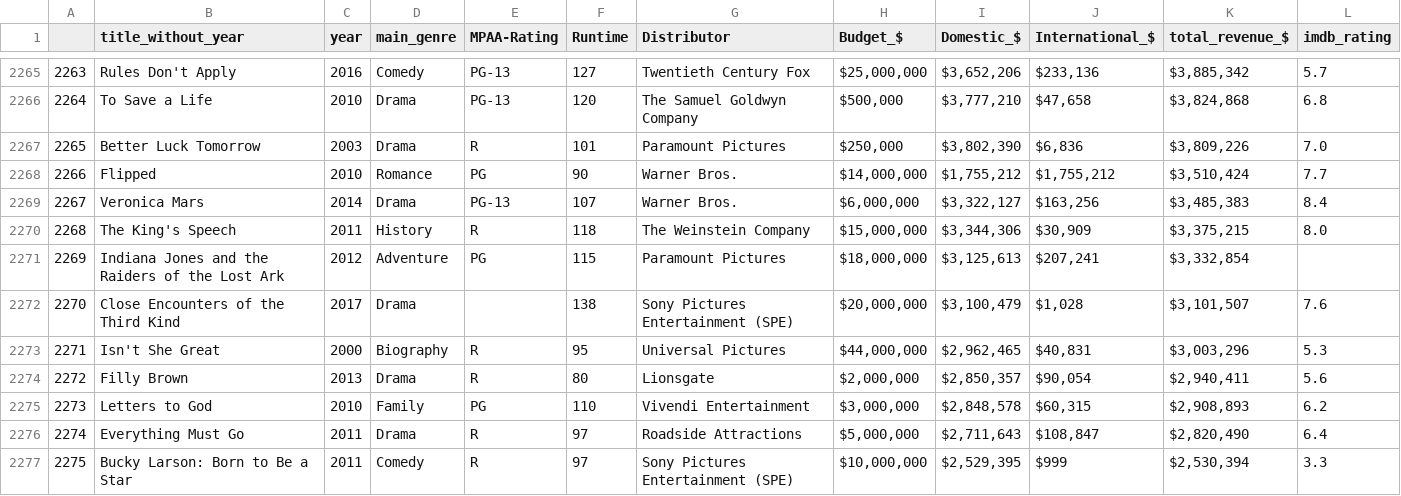
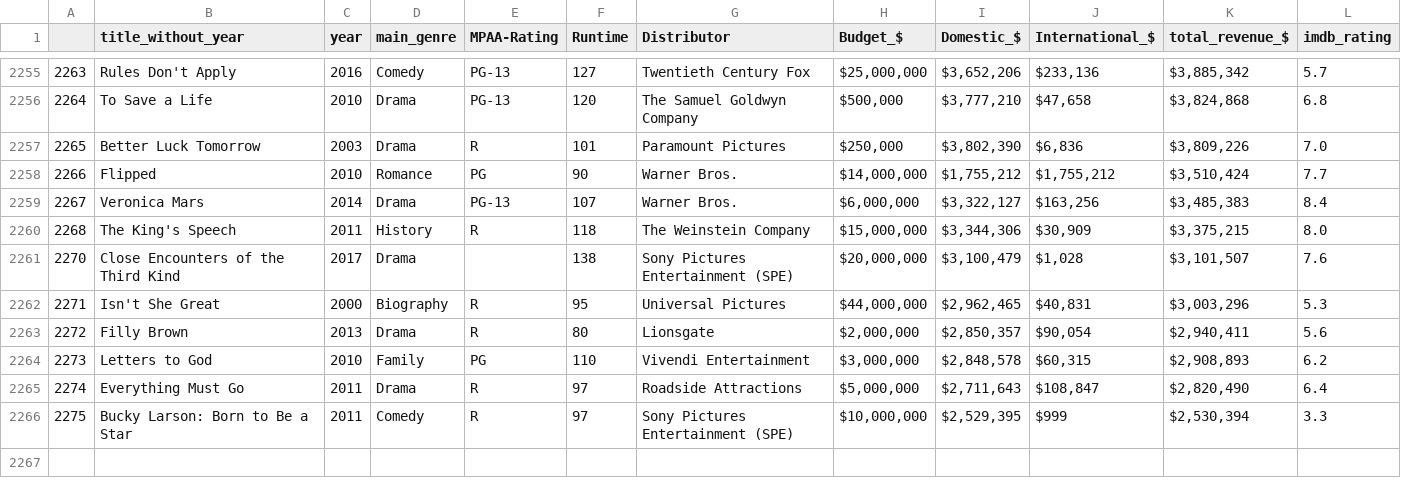
Before and after one commit to andrew-m-vick/project-1-group-18, a CSV file: Source Code/imdb_df.csv, drawn as a sheet; only a part is shown, gaps mark what is left out; the diff covers the shown part only.

```diff
--- a/Source Code/imdb_df.csv
+++ b/Source Code/imdb_df.csv
@@ -2270,3 +2260,2 @@
 2268,The King's Speech ,2011,History,R,118,The Weinstein Company,"$15,000,000","$3,344,306","$30,909","$3,375,215",8.0
-2269,Indiana Jones and the Raiders of the Lost Ark ,2012,Adventure,PG,115,Paramount Pictures,"$18,000,000","$3,125,613","$207,241","$3,332,854",
 2270,Close Encounters of the Third Kind ,2017,Drama,,138,Sony Pictures Entertainment (SPE),"$20,000,000","$3,100,479","$1,028","$3,101,507",7.6
```
Also changed, not shown: 10 removed rows elsewhere in this file.
